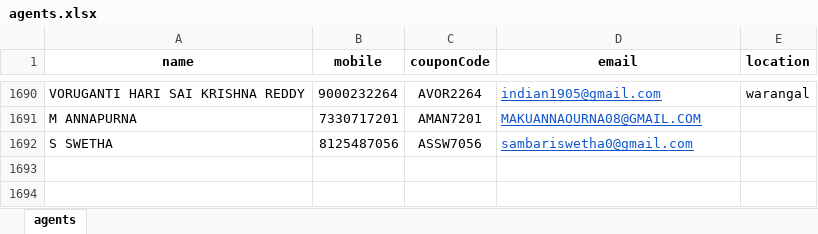
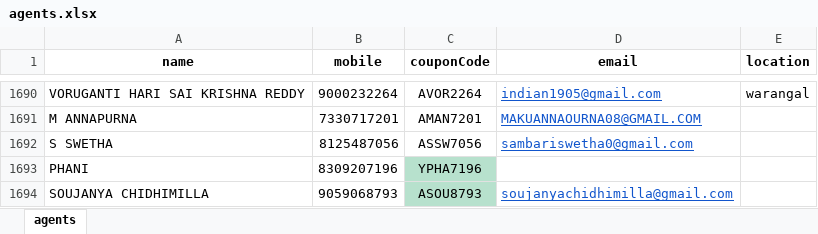
Before and after one commit to Khushi-Jukanti/EkluvyaCouponsTransactions, an Excel workbook: backend/data/agents.xlsx, sheet agents, drawn as a sheet; only a part is shown, gaps mark what is left out; values as stored, in another font and other column widths than the file's, no borders; the diff names each change by its address in the sheet, - before the commit and + after, or states it on an @@ line.

```diff
--- a/backend/data/agents.xlsx (sheet agents)
+++ b/backend/data/agents.xlsx (sheet agents)
+row 1693: PHANI | 8309207196 | YPHA7196
+row 1694: SOUJANYA CHIDHIMILLA | 9059068793 | ASOU8793 | soujanyachidhimilla@gmail.com
```
Also changed, not shown: backend/data/Coupon Codes - Agent Details.xlsx.
